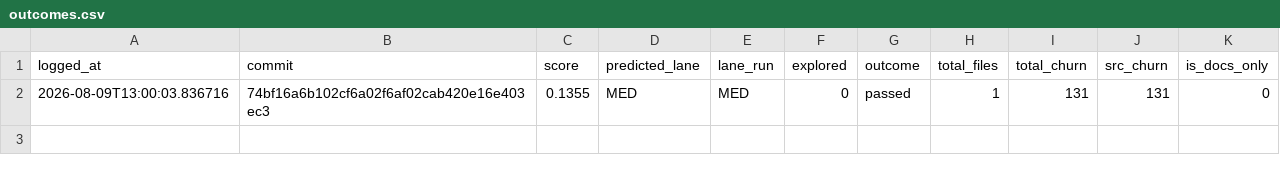
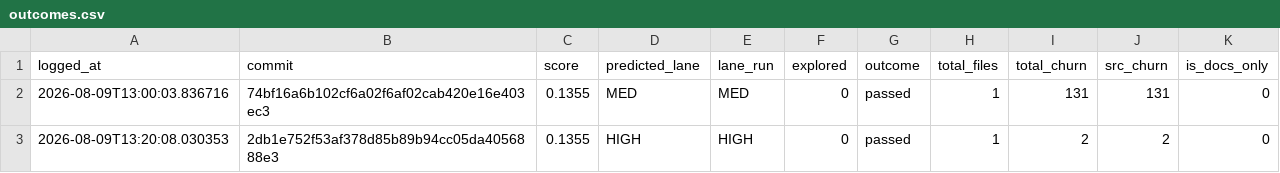
Before and after one commit to krishnakothagorla04/Chinni-ETP-Design-Assignment-1, a CSV file: logs/outcomes.csv, drawn as a sheet; the diff names each change by its address in the sheet, - before the commit and + after, or states it on an @@ line.

```diff
--- a/logs/outcomes.csv
+++ b/logs/outcomes.csv
+row 3: 2026-08-09T13:20:08.030353 | 2db1e752f53af378d85b89b94cc05da4056888e3 | 0.1355 | HIGH | HIGH | 0 | passed | 1 | 2 | 2 | 0
```
